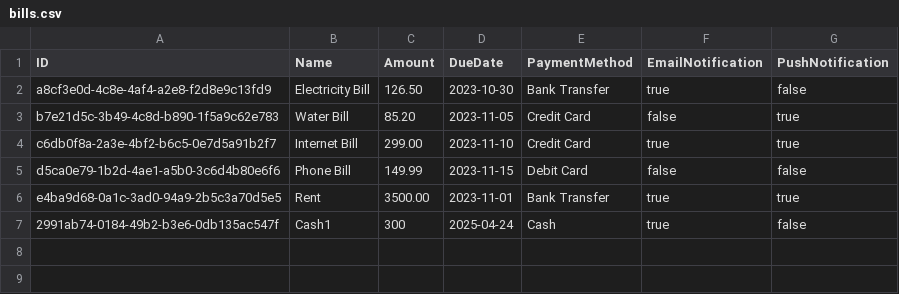
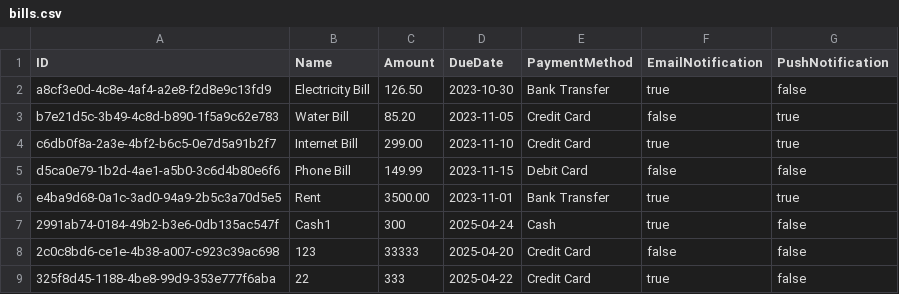
Before and after one commit to Tostar1019QAQ/Software-Engineering-Group78, a CSV file: data/bills.csv, drawn as a sheet; the diff names each change by its address in the sheet, - before the commit and + after, or states it on an @@ line.

```diff
--- a/data/bills.csv
+++ b/data/bills.csv
+row 8: 2c0c8bd6-ce1e-4b38-a007-c923c39ac698 | 123 | 33333 | 2025-04-20 | Credit Card | false | false
+row 9: 325f8d45-1188-4be8-99d9-353e777f6aba | 22 | 333 | 2025-04-22 | Credit Card | true | false
```
Also changed, not shown: data/default_transactions.csv, data/transaction_template.csv, 41 other files.
